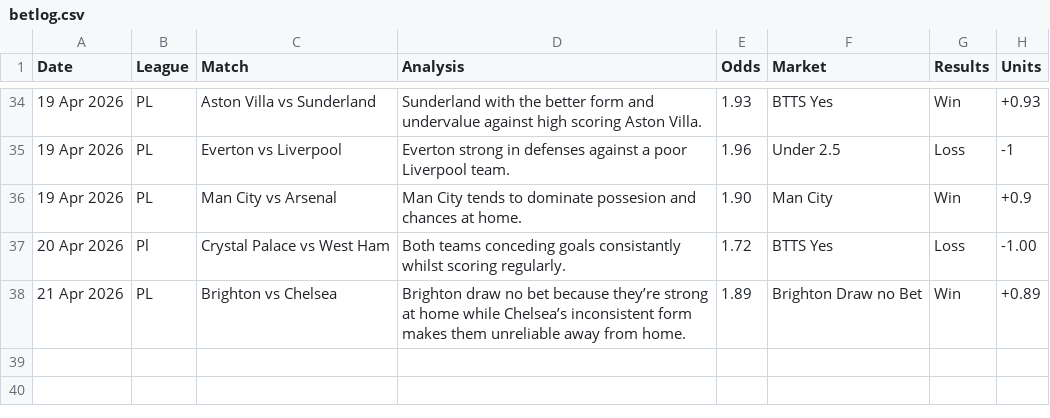
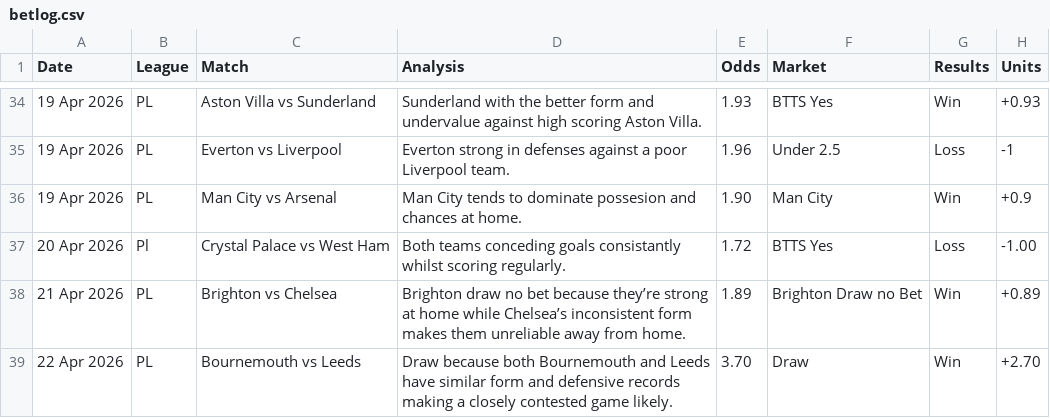
Before and after one commit to PLBETS/PLBETS.github.io, a CSV file: csv/betlog.csv, drawn as a sheet; only a part is shown, gaps mark what is left out.

Commit message:
Update betlog.csv

```diff
--- a/csv/betlog.csv
+++ b/csv/betlog.csv
@@ -38 +38,2 @@ Date,League,Match,Analysis,Odds,Market,Results,Units
 21 Apr 2026,PL,Brighton vs Chelsea,Brighton draw no bet because they’re strong at home while Chelsea’s inconsistent form makes them unreliable away from home.,1.89,Brighton Draw no Bet,Win,+0.89
+22 Apr 2026,PL,Bournemouth vs Leeds,Draw because both Bournemouth and Leeds have similar form and defensive records making a closely contested game likely.,3.70,Draw,Win,+2.70
```
